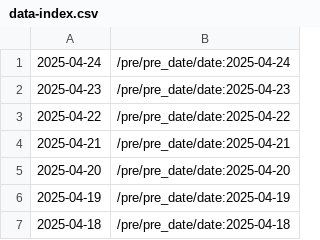
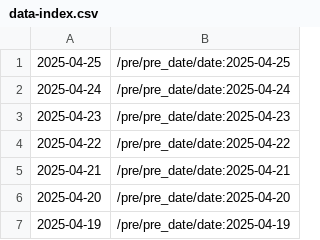
Before and after one commit to cskwrd/glowing-palm-tree, a CSV file: data-index.csv, drawn as a sheet; only a part is shown; the shorter side is filled out with more unchanged rows.

```diff
--- a/data-index.csv
+++ b/data-index.csv
@@ -1 +1,2 @@
+2025-04-25,/pre/pre_date/date:2025-04-25
 2025-04-24,/pre/pre_date/date:2025-04-24
```
